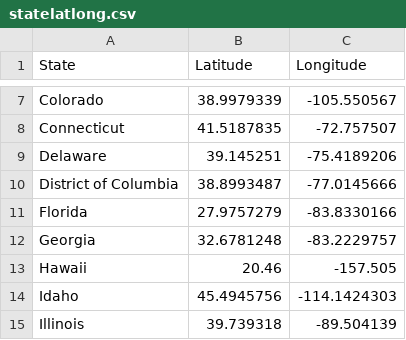
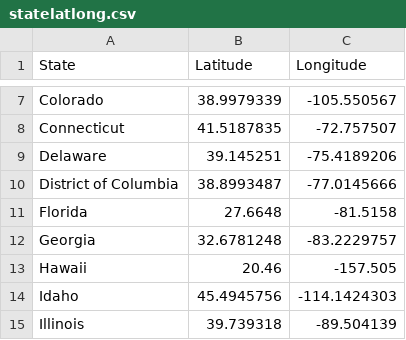
Before and after one commit to lit26/COVID19_Dashboard, a CSV file: data/statelatlong.csv, drawn as a sheet; only a part is shown, gaps mark what is left out.

```diff
--- a/data/statelatlong.csv
+++ b/data/statelatlong.csv
@@ -10,3 +10,3 @@ Delaware,39.145251,-75.4189206
 District of Columbia,38.8993487,-77.0145666
-Florida,27.9757279,-83.8330166
+Florida,27.6648,-81.5158
 Georgia,32.6781248,-83.2229757
```
Also changed, not shown: 3 other files.
